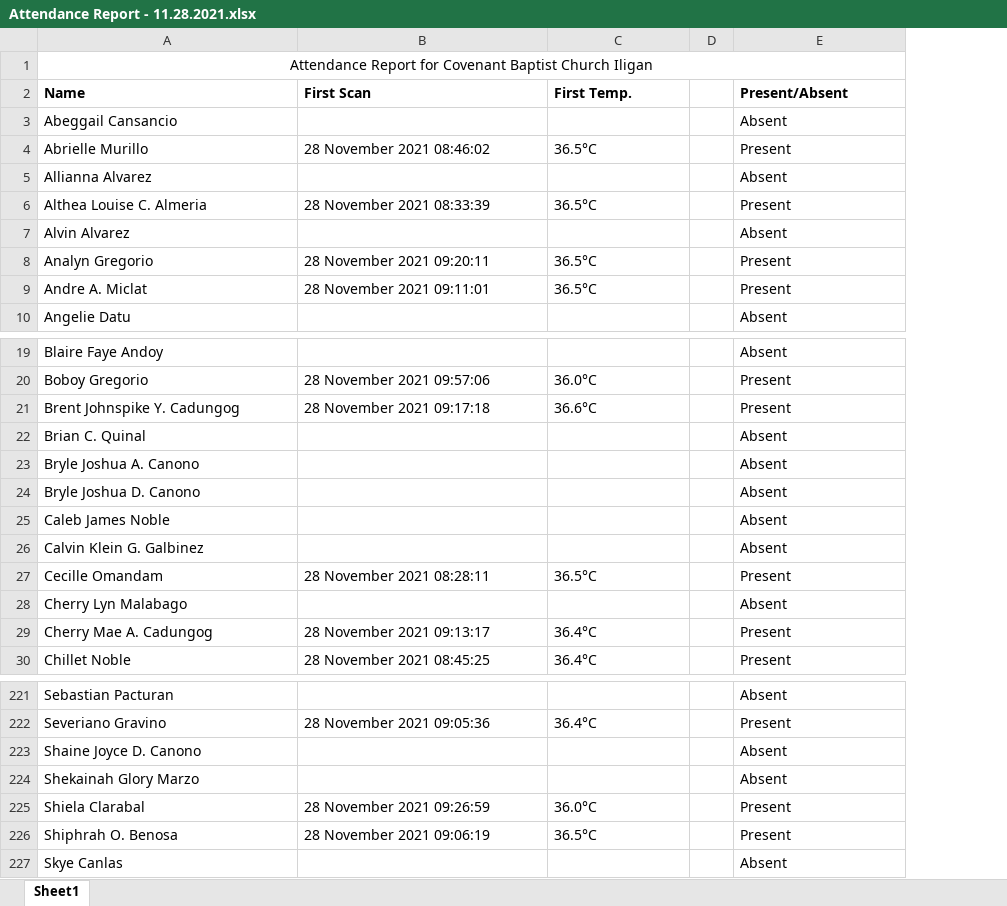
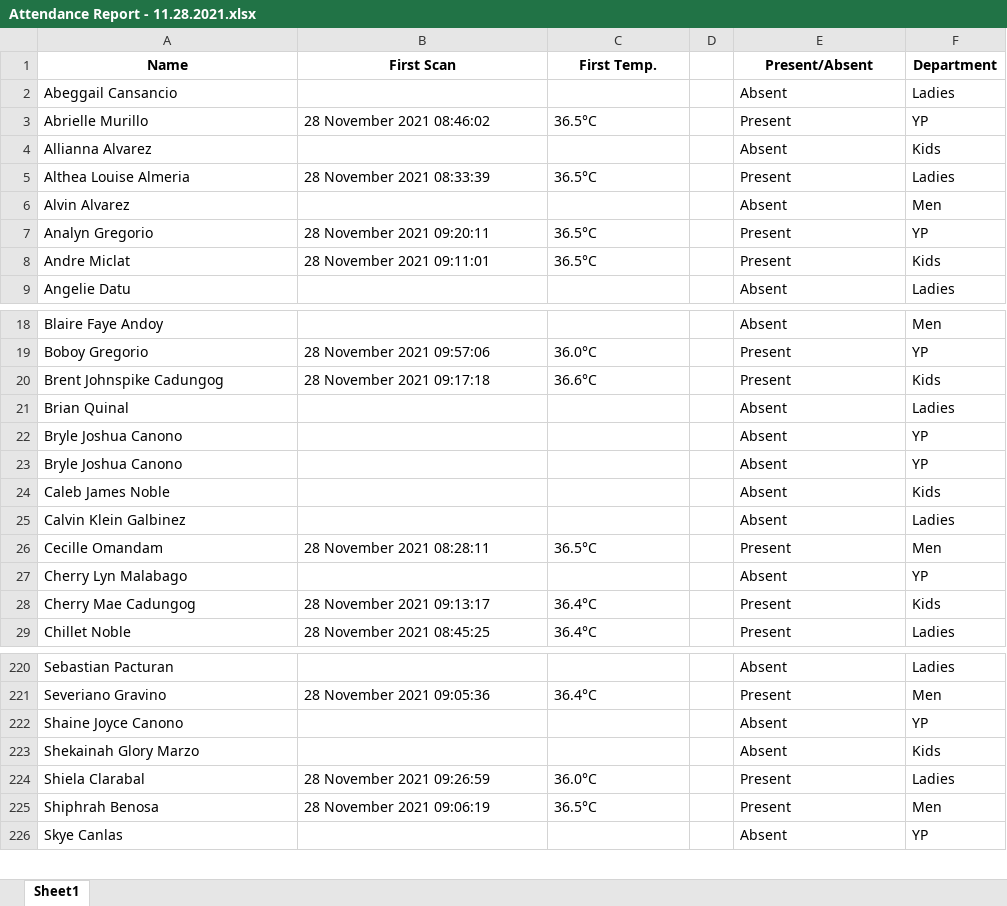
Before and after one commit to dabideee13/cbc-attendance-system, an Excel workbook: data/processed/Attendance Report - 11.28.2021.xlsx, sheet Sheet1, drawn as a sheet; only a part is shown, gaps mark what is left out; values as stored, in another font and other column widths than the file's, no borders; removed rows and columns are numbered as before the commit, all else as after; the diff covers the shown part only; the diff names each change by its address in the sheet, - before the commit and + after, or states it on an @@ line.

```diff
--- a/data/processed/Attendance Report - 11.28.2021.xlsx (sheet Sheet1)
+++ b/data/processed/Attendance Report - 11.28.2021.xlsx (sheet Sheet1)
+column F (Department), rows 2-9: Ladies | YP | Kids | Ladies | Men | YP | Kids | Ladies; rows 18-29: Men | YP | Kids | Ladies | YP | YP | Kids | Ladies | Men | YP | Kids | Ladies; rows 220-226: Ladies | Men | YP | Kids | Ladies | Men | YP
-row 1: Attendance Report for Covenant Baptist Church Iligan
-A1:C1 alignment: left
+A1:C1 alignment: center
-E1 alignment: left
+E1 alignment: center
-A5 (Name): Althea Louise C. Almeria
+A5 (Name): Althea Louise Almeria
-A8 (Name): Andre A. Miclat
+A8 (Name): Andre Miclat
-A20 (Name): Brent Johnspike Y. Cadungog
+A20 (Name): Brent Johnspike Cadungog
-A21 (Name): Brian C. Quinal
+A21 (Name): Brian Quinal
-A22 (Name): Bryle Joshua A. Canono
+A22 (Name): Bryle Joshua Canono
-A23 (Name): Bryle Joshua D. Canono
+A23 (Name): Bryle Joshua Canono
-A25 (Name): Calvin Klein G. Galbinez
+A25 (Name): Calvin Klein Galbinez
-A28 (Name): Cherry Mae A. Cadungog
+A28 (Name): Cherry Mae Cadungog
-A222 (Name): Shaine Joyce D. Canono
+A222 (Name): Shaine Joyce Canono
-A225 (Name): Shiphrah O. Benosa
+A225 (Name): Shiphrah Benosa
```
Also changed, not shown: 21 edited cells elsewhere in this sheet, data/processed/Attendance Report - 01.16.2022.xlsx, data/processed/Attendance Report - 12.05.2021.xlsx, 6 other files.
